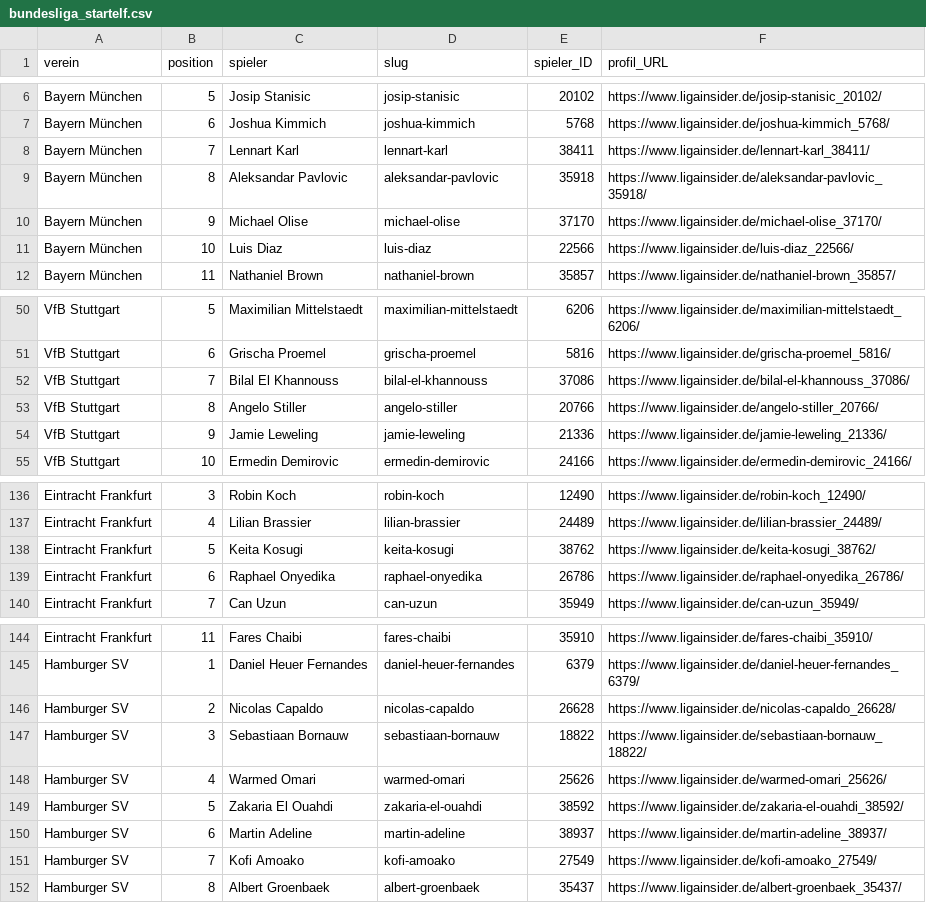
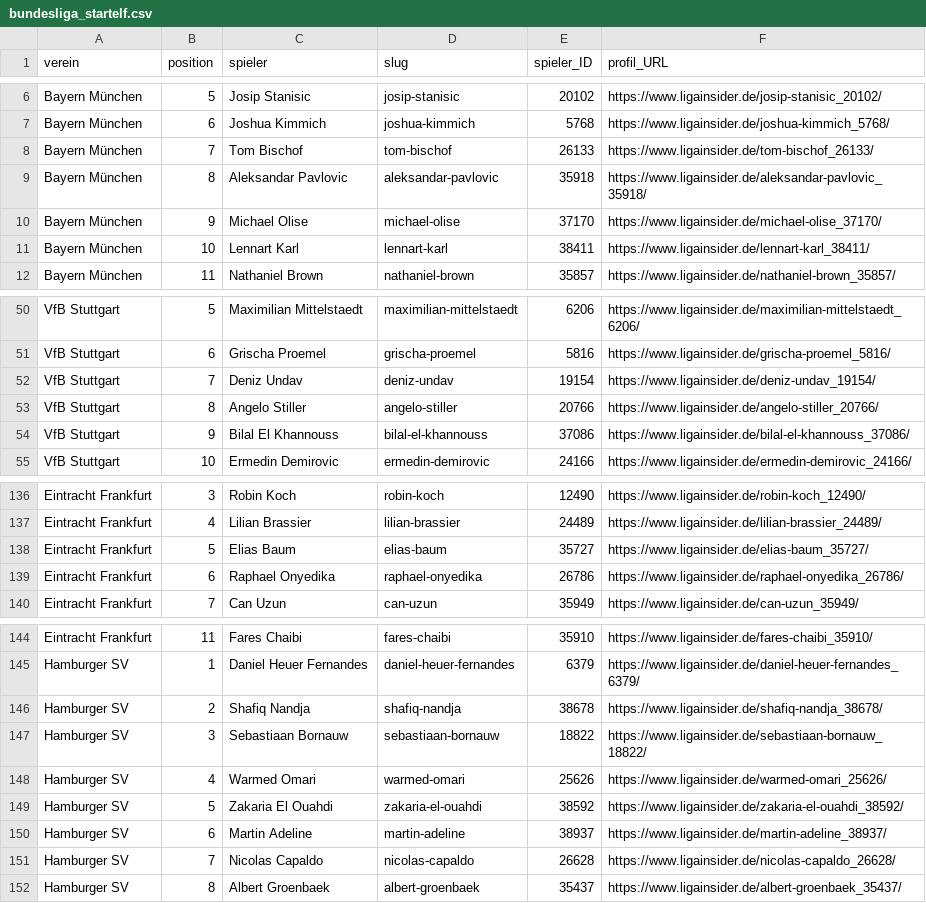
Before and after one commit to robb1302/kickbase-ai, a CSV file: data/matchday/bundesliga_startelf.csv, drawn as a sheet; only a part is shown, gaps mark what is left out.

```diff
--- a/data/matchday/bundesliga_startelf.csv
+++ b/data/matchday/bundesliga_startelf.csv
@@ -7,6 +7,6 @@ Bayern München;5;Josip Stanisic;josip-stanisic;20102;https://www.ligainsider.de
 Bayern München;6;Joshua Kimmich;joshua-kimmich;5768;https://www.ligainsider.de/joshua-kimmich_5768/
-Bayern München;7;Lennart Karl;lennart-karl;38411;https://www.ligainsider.de/lennart-karl_38411/
+Bayern München;7;Tom Bischof;tom-bischof;26133;https://www.ligainsider.de/tom-bischof_26133/
 Bayern München;8;Aleksandar Pavlovic;aleksandar-pavlovic;35918;https://www.ligainsider.de/aleksandar-pavlovic_35918/
 Bayern München;9;Michael Olise;michael-olise;37170;https://www.ligainsider.de/michael-olise_37170/
-Bayern München;10;Luis Diaz;luis-diaz;22566;https://www.ligainsider.de/luis-diaz_22566/
+Bayern München;10;Lennart Karl;lennart-karl;38411;https://www.ligainsider.de/lennart-karl_38411/
 Bayern München;11;Nathaniel Brown;nathaniel-brown;35857;https://www.ligainsider.de/nathaniel-brown_35857/
@@ -51,5 +51,5 @@ VfB Stuttgart;5;Maximilian Mittelstaedt;maximilian-mittelstaedt;6206;https://www
 VfB Stuttgart;6;Grischa Proemel;grischa-proemel;5816;https://www.ligainsider.de/grischa-proemel_5816/
-VfB Stuttgart;7;Bilal El Khannouss;bilal-el-khannouss;37086;https://www.ligainsider.de/bilal-el-khannouss_37086/
+VfB Stuttgart;7;Deniz Undav;deniz-undav;19154;https://www.ligainsider.de/deniz-undav_19154/
 VfB Stuttgart;8;Angelo Stiller;angelo-stiller;20766;https://www.ligainsider.de/angelo-stiller_20766/
-VfB Stuttgart;9;Jamie Leweling;jamie-leweling;21336;https://www.ligainsider.de/jamie-leweling_21336/
+VfB Stuttgart;9;Bilal El Khannouss;bilal-el-khannouss;37086;https://www.ligainsider.de/bilal-el-khannouss_37086/
 VfB Stuttgart;10;Ermedin Demirovic;ermedin-demirovic;24166;https://www.ligainsider.de/ermedin-demirovic_24166/
@@ -137,3 +137,3 @@ Eintracht Frankfurt;3;Robin Koch;robin-koch;12490;https://www.ligainsider.de/rob
 Eintracht Frankfurt;4;Lilian Brassier;lilian-brassier;24489;https://www.ligainsider.de/lilian-brassier_24489/
-Eintracht Frankfurt;5;Keita Kosugi;keita-kosugi;38762;https://www.ligainsider.de/keita-kosugi_38762/
+Eintracht Frankfurt;5;Elias Baum;elias-baum;35727;https://www.ligainsider.de/elias-baum_35727/
 Eintracht Frankfurt;6;Raphael Onyedika;raphael-onyedika;26786;https://www.ligainsider.de/raphael-onyedika_26786/
@@ -145,3 +145,3 @@ Eintracht Frankfurt;11;Fares Chaibi;fares-chaibi;35910;https://www.ligainsider.d
 Hamburger SV;1;Daniel Heuer Fernandes;daniel-heuer-fernandes;6379;https://www.ligainsider.de/daniel-heuer-fernandes_6379/
-Hamburger SV;2;Nicolas Capaldo;nicolas-capaldo;26628;https://www.ligainsider.de/nicolas-capaldo_26628/
+Hamburger SV;2;Shafiq Nandja;shafiq-nandja;38678;https://www.ligainsider.de/shafiq-nandja_38678/
 Hamburger SV;3;Sebastiaan Bornauw;sebastiaan-bornauw;18822;https://www.ligainsider.de/sebastiaan-bornauw_18822/
@@ -150,3 +150,3 @@ Hamburger SV;5;Zakaria El Ouahdi;zakaria-el-ouahdi;38592;https://www.ligainsider
 Hamburger SV;6;Martin Adeline;martin-adeline;38937;https://www.ligainsider.de/martin-adeline_38937/
-Hamburger SV;7;Kofi Amoako;kofi-amoako;27549;https://www.ligainsider.de/kofi-amoako_27549/
+Hamburger SV;7;Nicolas Capaldo;nicolas-capaldo;26628;https://www.ligainsider.de/nicolas-capaldo_26628/
 Hamburger SV;8;Albert Groenbaek;albert-groenbaek;35437;https://www.ligainsider.de/albert-groenbaek_35437/
```
Also changed, not shown: data/final/final.csv, data/matchday/bundesliga_alternativen.csv, 1 other file.
